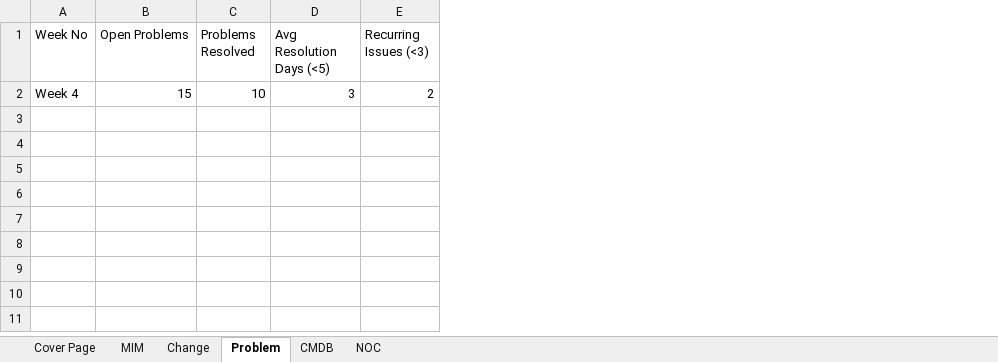
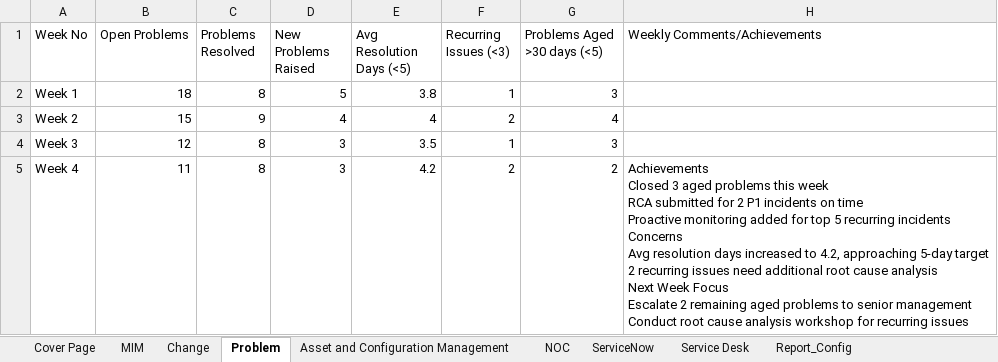
Before and after one commit to Aditya-Gupta-19/AI-agent-ITSM-ppt, an Excel workbook: sample_data/sample_itsm.xlsx, sheet Problem, drawn as a sheet; values as stored, in another font and other column widths than the file's, no borders; addresses are those after the commit; ↵ is a line break in a cell; the diff names each change by its address in the sheet, - before the commit and + after, or states it on an @@ line.

```diff
--- a/sample_data/sample_itsm.xlsx (sheet Problem)
+++ b/sample_data/sample_itsm.xlsx (sheet Problem)
-sheet tab: CMDB
+sheet tab: Asset and Configuration Management
+sheet tab: ServiceNow
+sheet tab: Service Desk
+sheet tab: Report_Config
+column D (New Problems Raised), row 5: 3
+column G (Problems Aged >30 days (<5)), row 5: 2
+column H (Weekly Comments/Achievements), row 5: Achievements ↵ Closed 3 aged problems this week ↵ RCA submitted for 2 P1 incidents on time ↵ Proactive monitoring added for top 5 recurring incidents ↵ Concerns ↵ Avg resolution days increased to 4.2, approaching 5-day target ↵ 2 recurring issues need additional root cause analysis ↵ Next Week Focus ↵ Escalate 2 remaining aged problems to senior management ↵ Conduct root cause analysis workshop for recurring issues
+row 2: Week 1 | 18 | 8 | 5 | 3.8 | 1 | 3
+row 3: Week 2 | 15 | 9 | 4 | 4 | 2 | 4
+row 4: Week 3 | 12 | 8 | 3 | 3.5 | 1 | 3
-B5 (Open Problems): 15
+B5 (Open Problems): 11
-C5 (Problems Resolved): 10
+C5 (Problems Resolved): 8
-E5 (Avg Resolution Days (<5)): 3
+E5 (Avg Resolution Days (<5)): 4.2
```
Also changed, not shown: sheet Cover Page, sheet Asset and Configuration Management, sheet MIM, sheet NOC, sheet Change, 54 other files.
